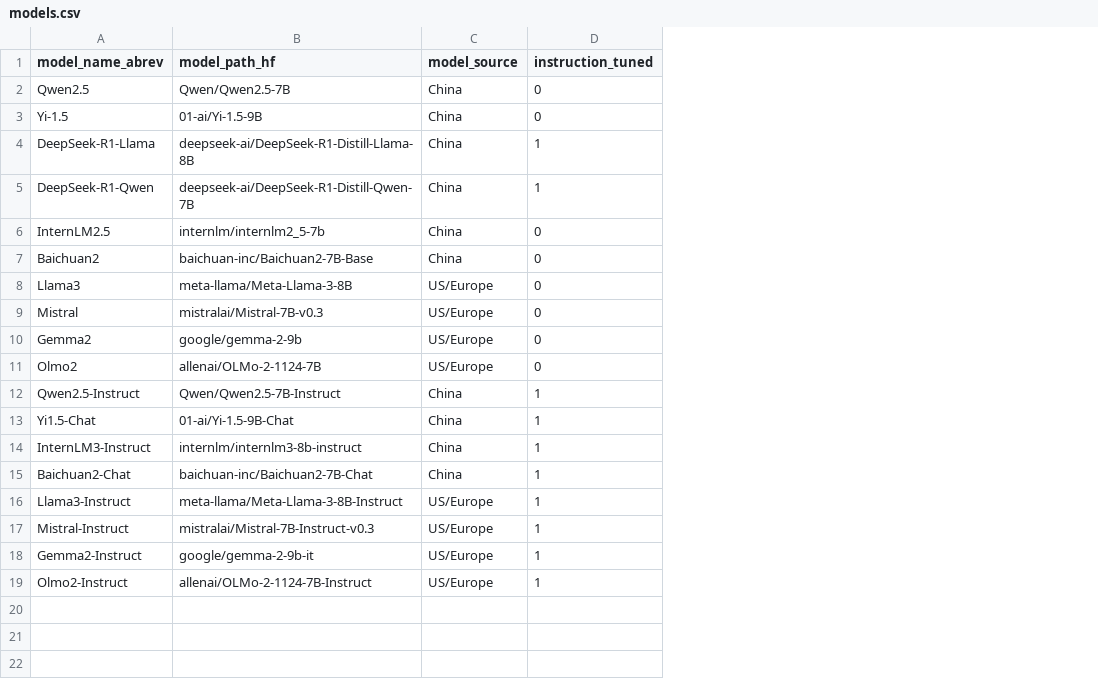
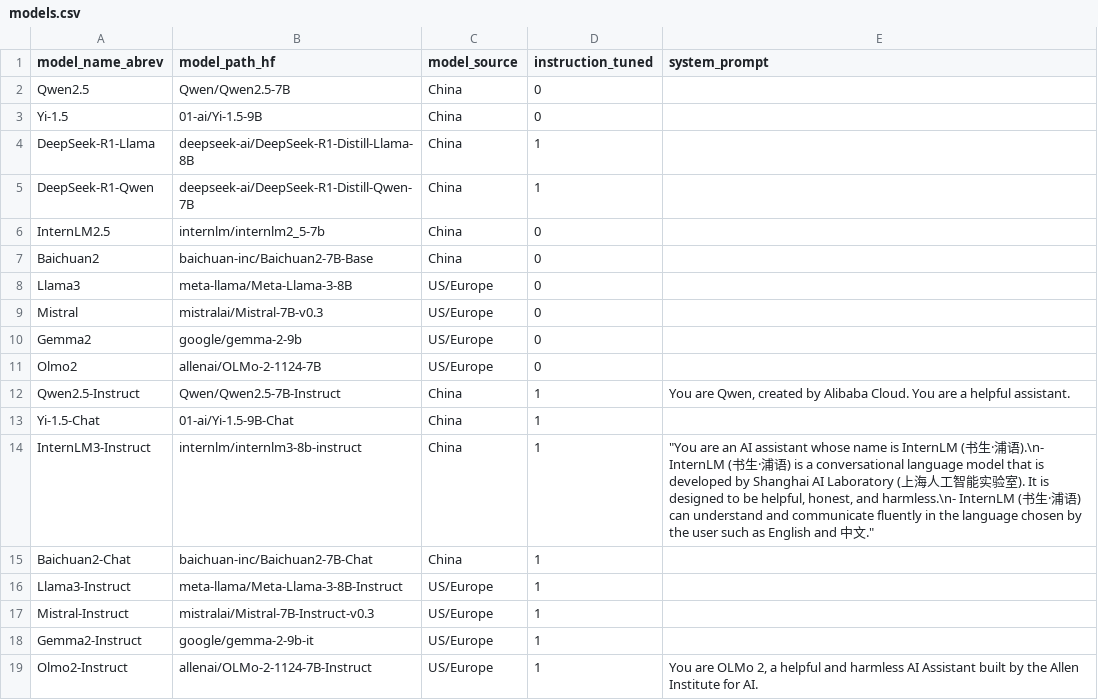
Before and after one commit to andreawwenyi/chinese_dialects, a CSV file: models.csv, drawn as a sheet; the diff names each change by its address in the sheet, - before the commit and + after, or states it on an @@ line.

Commit message:
update models.csv

```diff
--- a/models.csv
+++ b/models.csv
+column E (system_prompt), rows 12-19: You are Qwen, created by Alibaba Cloud. You are a helpful assistant. |  | "You are an AI assistant whose name is InternLM (书生·浦语).\n- InternLM (书生·浦语) is a conversational language model that is developed by Shanghai AI Laboratory (上海人工智能实验室). It is designed to be helpful, honest, and harmless.\n- InternLM (书生·浦语) can understand and communicate fluently in the language chosen by the user such as English and 中文." |  |  |  |  | You are OLMo 2, a helpful and harmless AI Assistant built by the Allen Institute for AI.
-A13 (model_name_abrev): Yi1.5-Chat
+A13 (model_name_abrev): Yi-1.5-Chat
```
